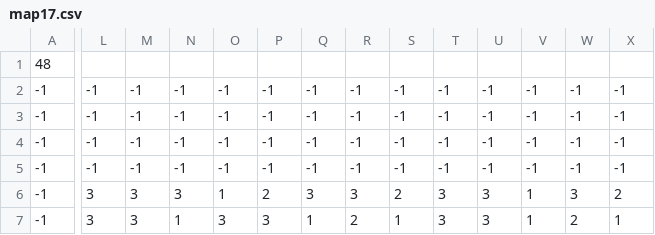
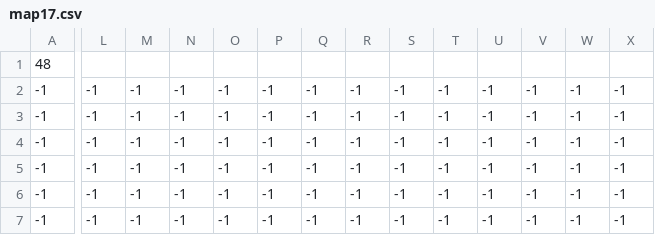
Before and after one commit to Jake-L/PokemonOceanBlue, a CSV file: src/maps/map17.csv, drawn as a sheet; only a part is shown, gaps mark what is left out; the diff covers the shown part only; the diff names each change by its address in the sheet, - before the commit and + after, or states it on an @@ line.

```diff
--- a/src/maps/map17.csv
+++ b/src/maps/map17.csv
-L6:L7: 3
+L6:L7: -1
-M6:M7: 3
+M6:M7: -1
-N6: 3
+N6: -1
-O6: 1
+O6: -1
-P6: 2
+P6: -1
-Q6: 3
+Q6: -1
-R6: 3
+R6: -1
-S6: 2
+S6: -1
-T6:T7: 3
+T6:T7: -1
-U6:U7: 3
+U6:U7: -1
-V6:V7: 1
+V6:V7: -1
-W6: 3
+W6: -1
-X6: 2
+X6: -1
-N7: 1
+N7: -1
-O7: 3
+O7: -1
-P7: 3
+P7: -1
-Q7: 1
+Q7: -1
-R7: 2
+R7: -1
-S7: 1
+S7: -1
-W7: 2
+W7: -1
-X7: 1
+X7: -1
```
Also changed, not shown: 114 edited cells elsewhere in this file, src/rawdata/mapObjects.csv.
